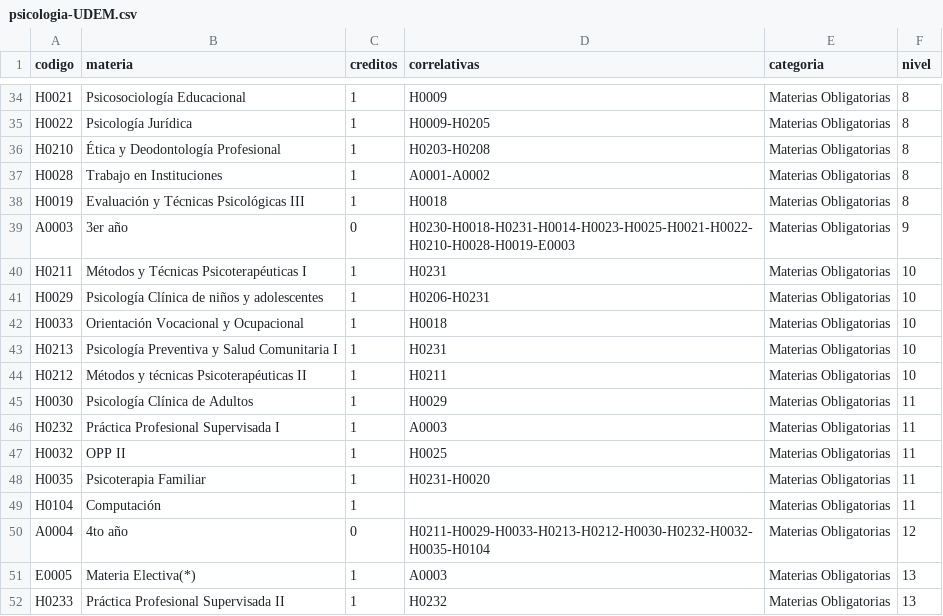
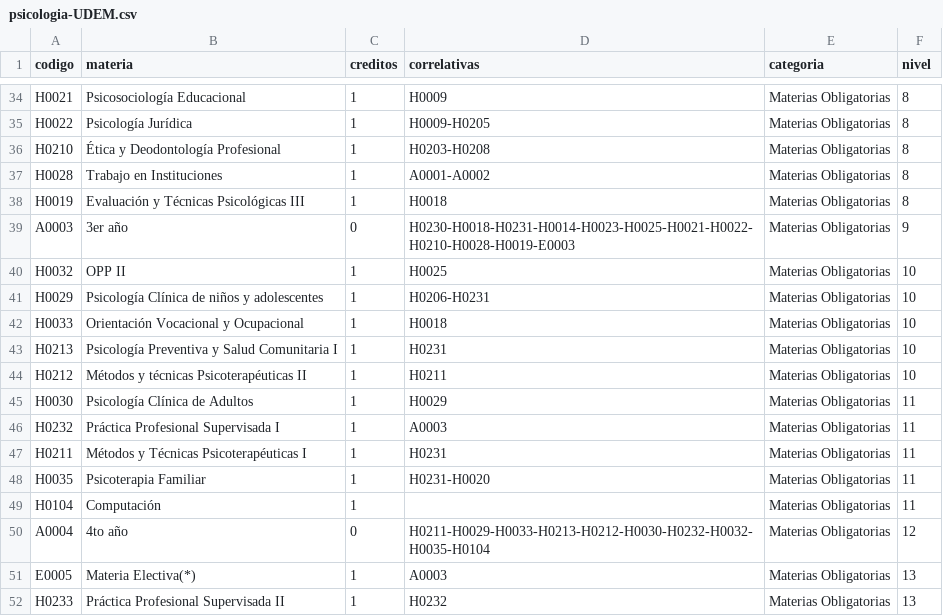
Before and after one commit to camiboj/UDEM-Map, a CSV file: data/psicologia-UDEM.csv, drawn as a sheet; only a part is shown, gaps mark what is left out.

Commit message:
fix orden

```diff
--- a/data/psicologia-UDEM.csv
+++ b/data/psicologia-UDEM.csv
@@ -39,3 +39,3 @@ H0019,Evaluación y Técnicas Psicológicas III,1,H0018,Materias Obligatorias,8
 A0003,3er año,0,H0230-H0018-H0231-H0014-H0023-H0025-H0021-H0022-H0210-H0028-H0019-E0003,Materias Obligatorias,9
-H0211,Métodos y Técnicas Psicoterapéuticas I,1,H0231,Materias Obligatorias,10
+H0032,OPP II,1,H0025,Materias Obligatorias,10
 H0029,Psicología Clínica de niños y adolescentes,1,H0206-H0231,Materias Obligatorias,10
@@ -46,3 +46,3 @@ H0030,Psicología Clínica de Adultos,1,H0029,Materias Obligatorias,11
 H0232,Práctica Profesional Supervisada I,1,A0003,Materias Obligatorias,11
-H0032,OPP II,1,H0025,Materias Obligatorias,11
+H0211,Métodos y Técnicas Psicoterapéuticas I,1,H0231,Materias Obligatorias,11
 H0035,Psicoterapia Familiar,1,H0231-H0020,Materias Obligatorias,11
```
